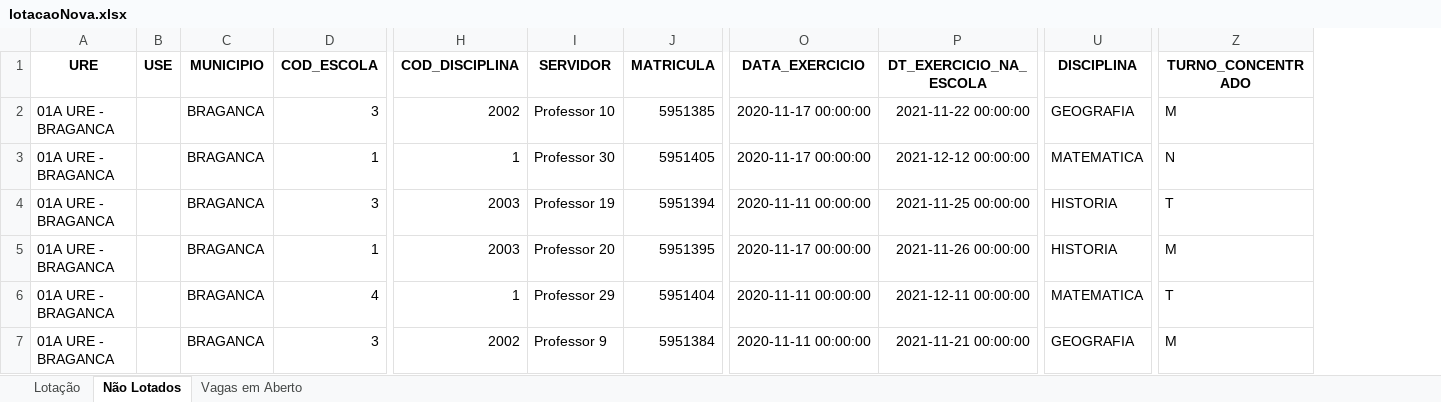
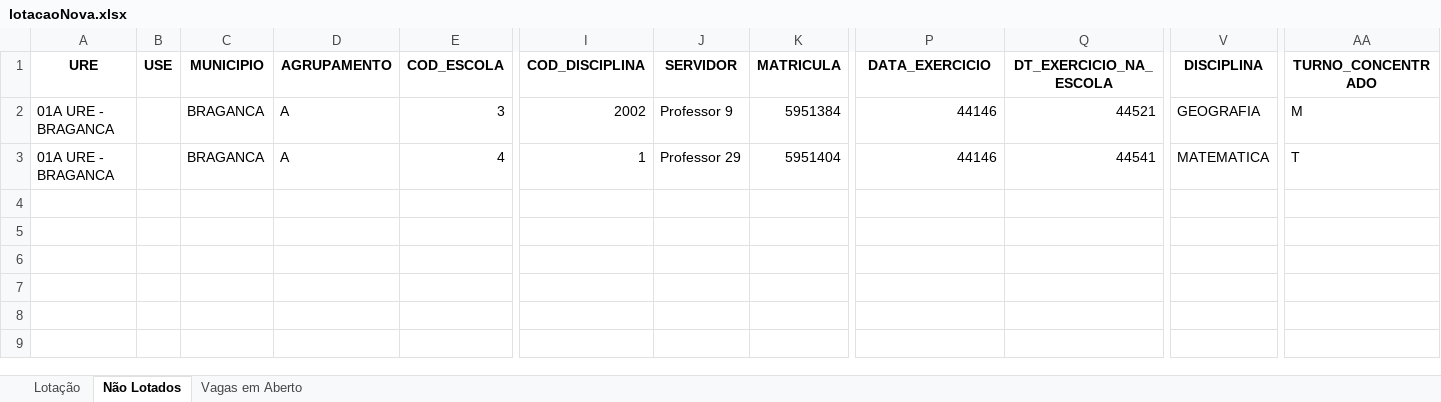
Before and after one commit to LH-Carreira/Algoritmo-lotacao, an Excel workbook: lotacaoNova.xlsx, sheet Não Lotados, drawn as a sheet; only a part is shown, gaps mark what is left out; values as stored, in another font and other column widths than the file's, no borders; removed rows and columns are numbered as before the commit, all else as after; rows hold the shown columns only; the diff names each change by its address in the sheet, - before the commit and + after, or states it on an @@ line.

Commit message:
CH_RELATIVA/TURNOS/SEGUNDA_HABILITACAO

```diff
--- a/lotacaoNova.xlsx (sheet Não Lotados)
+++ b/lotacaoNova.xlsx (sheet Não Lotados)
+column D (AGRUPAMENTO), rows 2-3: A | A
-row 2: 01A URE - BRAGANCA |  | BRAGANCA | 3 | 2002 | Professor 10 | 5951385 | 2020-11-17 00:00:00 | 2021-11-22 00:00:00 | GEOGRAFIA | M
-row 3: 01A URE - BRAGANCA |  | BRAGANCA | 1 | 1 | Professor 30 | 5951405 | 2020-11-17 00:00:00 | 2021-12-12 00:00:00 | MATEMATICA | N
-I2 (COD_DISCIPLINA): 2003
+I2 (COD_DISCIPLINA): 2002
-J2 (SERVIDOR): Professor 19
+J2 (SERVIDOR): Professor 9
-K2 (MATRICULA): 5951394
+K2 (MATRICULA): 5951384
-P2 (DATA_EXERCICIO): 2020-11-11 00:00:00
+P2 (DATA_EXERCICIO): 44146
-Q2 (DT_EXERCICIO_NA_ESCOLA): 2021-11-25 00:00:00
+Q2 (DT_EXERCICIO_NA_ESCOLA): 44521
-V2 (DISCIPLINA): HISTORIA
+V2 (DISCIPLINA): GEOGRAFIA
-AA2 (TURNO_CONCENTRADO): T
+AA2 (TURNO_CONCENTRADO): M
-row 5: 01A URE - BRAGANCA |  | BRAGANCA | 1 | 2003 | Professor 20 | 5951395 | 2020-11-17 00:00:00 | 2021-11-26 00:00:00 | HISTORIA | M
-P3 (DATA_EXERCICIO): 2020-11-11 00:00:00
+P3 (DATA_EXERCICIO): 44146
-Q3 (DT_EXERCICIO_NA_ESCOLA): 2021-12-11 00:00:00
+Q3 (DT_EXERCICIO_NA_ESCOLA): 44541
-row 7: 01A URE - BRAGANCA |  | BRAGANCA | 3 | 2002 | Professor 9 | 5951384 | 2020-11-11 00:00:00 | 2021-11-21 00:00:00 | GEOGRAFIA | M
```
Also changed, not shown: sheet Lotação, sheet Vagas em Aberto, escolas.xlsx, prof.xlsx, 4 other files.
